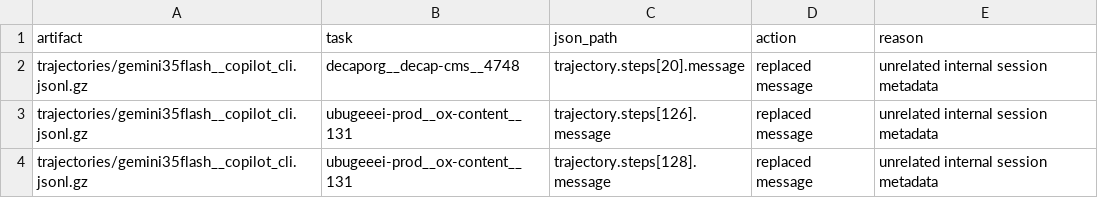
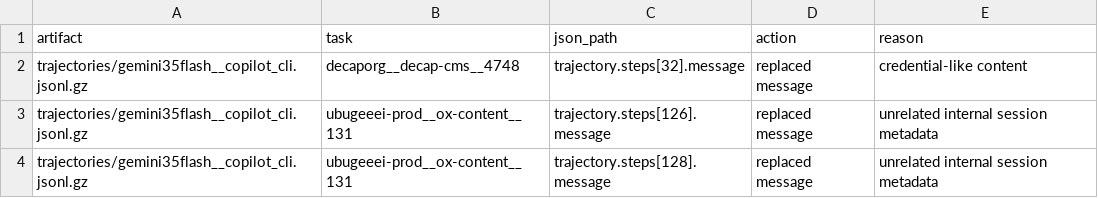
Before and after one commit to Jacksadventure/DepBench, a CSV file: analysis/release_redactions_2026-07-23.csv, drawn as a sheet.

```diff
--- a/analysis/release_redactions_2026-07-23.csv
+++ b/analysis/release_redactions_2026-07-23.csv
@@ -1,3 +1,3 @@
 artifact,task,json_path,action,reason
-trajectories/gemini35flash__copilot_cli.jsonl.gz,decaporg__decap-cms__4748,trajectory.steps[20].message,replaced message,unrelated internal session metadata
+trajectories/gemini35flash__copilot_cli.jsonl.gz,decaporg__decap-cms__4748,trajectory.steps[32].message,replaced message,credential-like content
 trajectories/gemini35flash__copilot_cli.jsonl.gz,ubugeeei-prod__ox-content__131,trajectory.steps[126].message,replaced message,unrelated internal session metadata
```
Also changed, not shown: analysis/coverage.csv, analysis/secret_scan_review_2026-07-23.csv, 49 other files.
